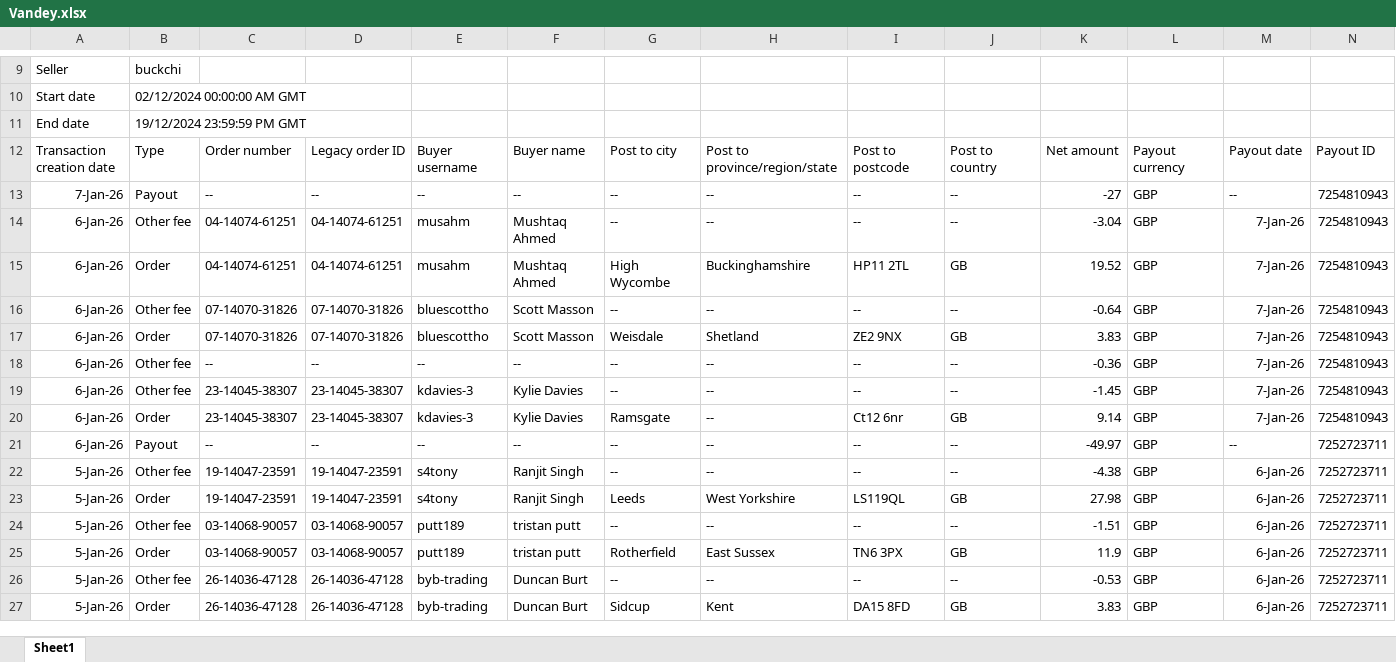
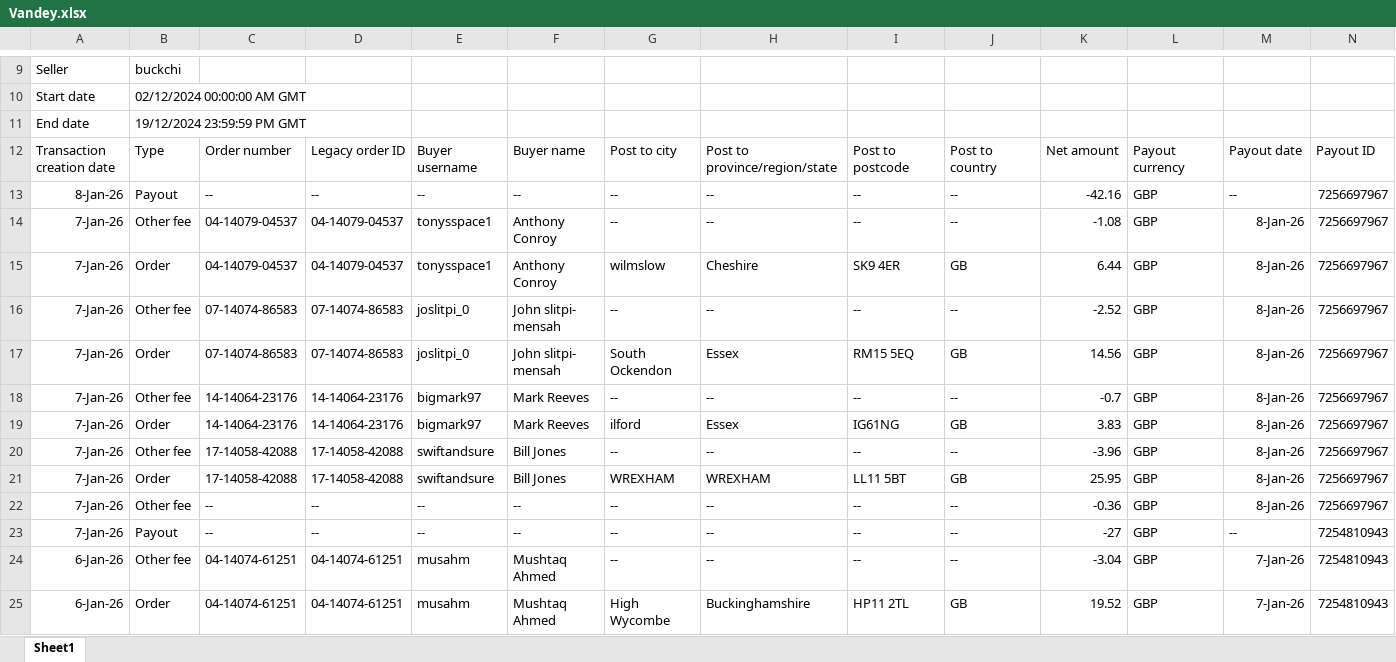
Before and after one commit to NIBH014B/BuckchiDailyReport, an Excel workbook: Raw Sales Data/Vandey.xlsx, sheet Sheet1, drawn as a sheet; only a part is shown, gaps mark what is left out; the shorter side is filled out with more unchanged rows; values as stored, in another font and other column widths than the file's, no borders; rows hold the shown columns only; the diff names each change by its address in the sheet, - before the commit and + after, or states it on an @@ line.

```diff
--- a/Raw Sales Data/Vandey.xlsx (sheet Sheet1)
+++ b/Raw Sales Data/Vandey.xlsx (sheet Sheet1)
+row 13: 8-Jan-26 | Payout | -- | -- | -- | -- | -- | -- | -- | -- | -42.16 | GBP | -- | 7256697967
+row 14: 7-Jan-26 | Other fee | 04-14079-04537 | 04-14079-04537 | tonysspace1 | Anthony Conroy | -- | -- | -- | -- | -1.08 | GBP | 8-Jan-26 | 7256697967
+row 15: 7-Jan-26 | Order | 04-14079-04537 | 04-14079-04537 | tonysspace1 | Anthony Conroy | wilmslow | Cheshire | SK9 4ER | GB | 6.44 | GBP | 8-Jan-26 | 7256697967
+row 16: 7-Jan-26 | Other fee | 07-14074-86583 | 07-14074-86583 | joslitpi_0 | John slitpi- mensah | -- | -- | -- | -- | -2.52 | GBP | 8-Jan-26 | 7256697967
+row 17: 7-Jan-26 | Order | 07-14074-86583 | 07-14074-86583 | joslitpi_0 | John slitpi- mensah | South Ockendon | Essex | RM15 5EQ | GB | 14.56 | GBP | 8-Jan-26 | 7256697967
+row 18: 7-Jan-26 | Other fee | 14-14064-23176 | 14-14064-23176 | bigmark97 | Mark Reeves | -- | -- | -- | -- | -0.7 | GBP | 8-Jan-26 | 7256697967
+row 19: 7-Jan-26 | Order | 14-14064-23176 | 14-14064-23176 | bigmark97 | Mark Reeves | ilford | Essex | IG61NG | GB | 3.83 | GBP | 8-Jan-26 | 7256697967
+row 20: 7-Jan-26 | Other fee | 17-14058-42088 | 17-14058-42088 | swiftandsure | Bill Jones | -- | -- | -- | -- | -3.96 | GBP | 8-Jan-26 | 7256697967
+row 21: 7-Jan-26 | Order | 17-14058-42088 | 17-14058-42088 | swiftandsure | Bill Jones | WREXHAM | WREXHAM | LL11 5BT | GB | 25.95 | GBP | 8-Jan-26 | 7256697967
+row 22: 7-Jan-26 | Other fee | -- | -- | -- | -- | -- | -- | -- | -- | -0.36 | GBP | 8-Jan-26 | 7256697967
```
Also changed, not shown: Raw Sales Data/Amazon.xlsx, Raw Sales Data/Buckchi.xlsx.
